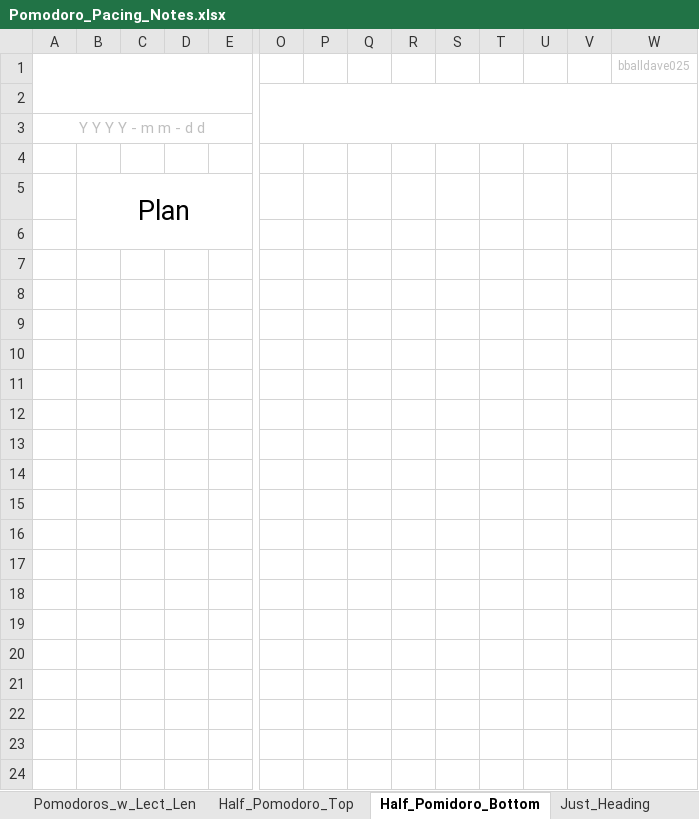
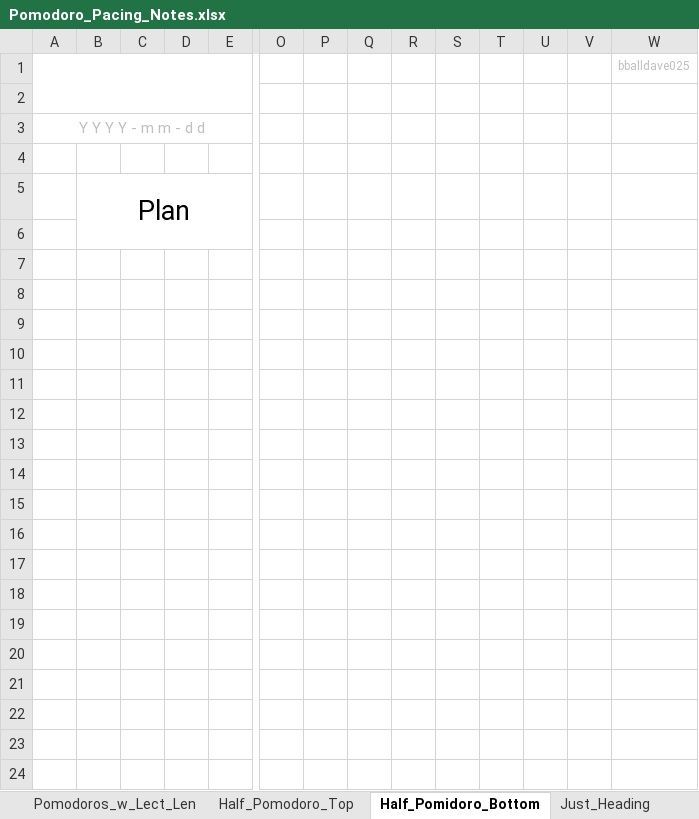
Before and after one commit to bballdave025/aws-udemy-pacing, an Excel workbook: Pomodoro_Pacing_Notes.xlsx, sheet Half_Pomidoro_Bottom, drawn as a sheet; only a part is shown, gaps mark what is left out; values as stored, in another font and other column widths than the file's, no borders; removed rows and columns are numbered as before the commit, all else as after; rows hold the shown columns only; the diff covers the shown part only; the diff names each change by its address in the sheet, - before the commit and + after, or states it on an @@ line.

```diff
--- a/Pomodoro_Pacing_Notes.xlsx (sheet Half_Pomidoro_Bottom)
+++ b/Pomodoro_Pacing_Notes.xlsx (sheet Half_Pomidoro_Bottom)
-O2:W3 merged
+row 8: (empty)
+row 9: (empty)
+row 10: (empty)
+row 11: (empty)
+row 12: (empty)
+row 13: (empty)
+row 14: (empty)
+row 15: (empty)
+row 16: (empty)
+row 17: (empty)
+row 18: (empty)
+row 19: (empty)
+row 20: (empty)
+row 21: (empty)
+row 22: (empty)
+row 23: (empty)
+row 24: (empty)
```
Also changed, not shown: 60 added rows elsewhere in this sheet, sheet Pomodoros_w_Lect_Len, sheet Half_Pomodoro_Top, sheet Just_Heading, 1 other file.
